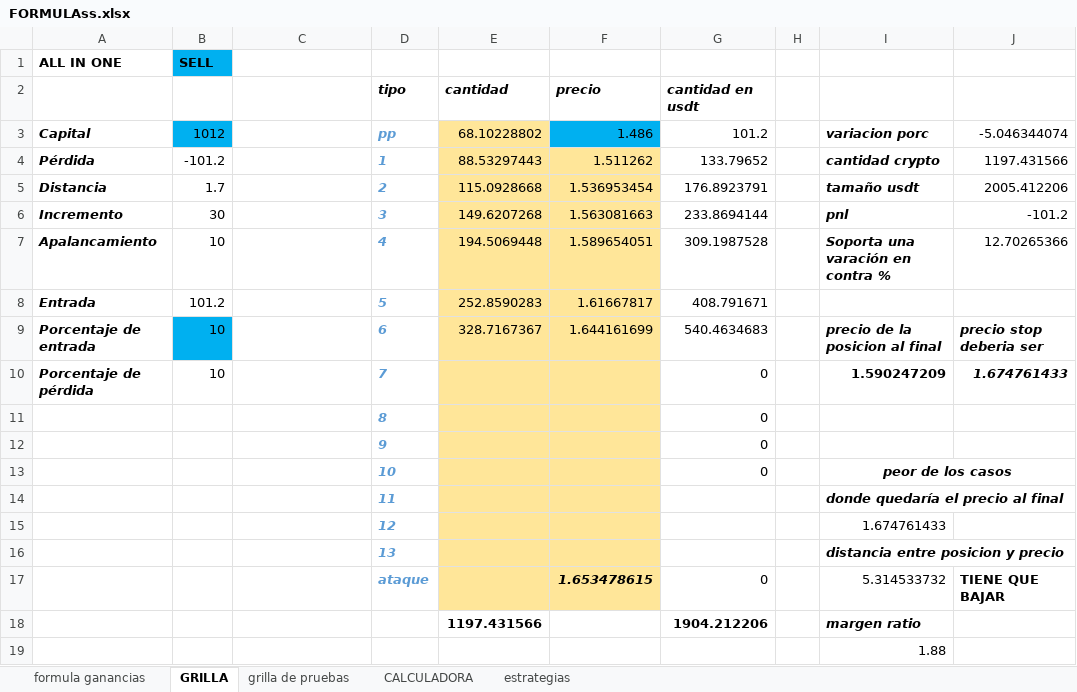
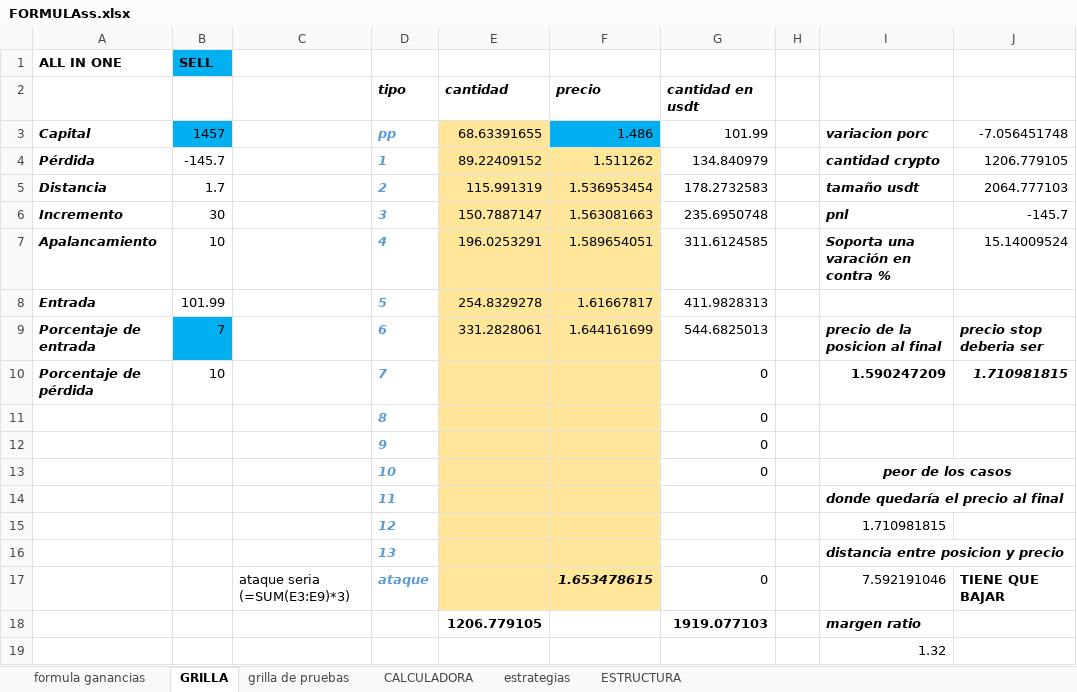
Before and after one commit to luisgomezzz/luchocrypto, an Excel workbook: SANTA3/FORMULAss.xlsx, sheet GRILLA, drawn as a sheet; values as stored, in another font and other column widths than the file's, no borders; conditional formats not drawn; removed rows and columns are numbered as before the commit, all else as after; the diff names each change by its address in the sheet, - before the commit and + after, or states it on an @@ line.

```diff
--- a/SANTA3/FORMULAss.xlsx (sheet GRILLA)
+++ b/SANTA3/FORMULAss.xlsx (sheet GRILLA)
+sheet tab: ESTRUCTURA
-B3: 1012
+B3: 1457
-E3: 68.10228802
+E3: 68.63391655
-G3: 101.2
+G3: 101.99
-J3: -5.046344074
+J3: -7.056451748
-B4: -101.2
+B4: -145.7
-E4: 88.53297443
+E4: 89.22409152
-G4: 133.79652
+G4: 134.840979
-J4: 1197.431566
+J4: 1206.779105
-E5: 115.0928668
+E5: 115.991319
-G5: 176.8923791
+G5: 178.2732583
-J5: 2005.412206
+J5: 2064.777103
-E6: 149.6207268
+E6: 150.7887147
-G6: 233.8694144
+G6: 235.6950748
-J6: -101.2
+J6: -145.7
-E7: 194.5069448
+E7: 196.0253291
-G7: 309.1987528
+G7: 311.6124585
-J7: 12.70265366
+J7: 15.14009524
-B8: 101.2
+B8: 101.99
-E8: 252.8590283
+E8: 254.8329278
-G8: 408.791671
+G8: 411.9828313
-B9: 10
+B9: 7
-E9: 328.7167367
+E9: 331.2828061
-G9: 540.4634683
+G9: 544.6825013
-J10: 1.674761433
+J10: 1.710981815
-I15: 1.674761433
+I15: 1.710981815
-C17: (empty)
+C17: ataque seria (=SUM(E3:E9)*3)
-I17: 5.314533732
+I17: 7.592191046
-row 18:  |  |  |  | 1197.431566 |  | 1904.212206 |  | margen ratio
+row 18:  |  |  |  | 1206.779105 |  | 1919.077103 |  | margen ratio
-I19: 1.88
+I19: 1.32
```
Also changed, not shown: sheet grilla de pruebas, sheet CALCULADORA, sheet estrategias, sheet formula ganancias, hidden cells, 2 other files.
